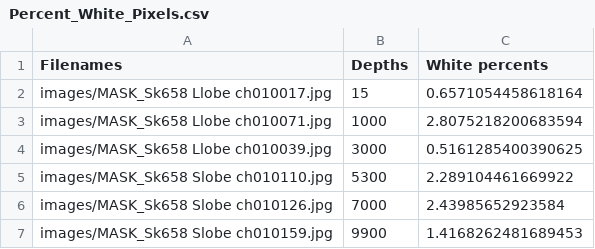
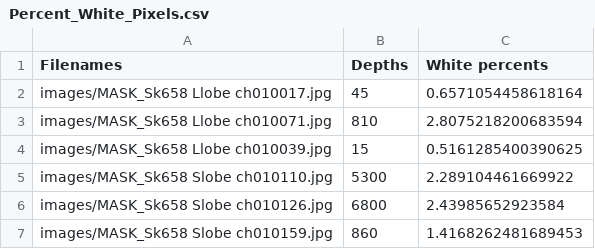
Before and after one commit to mjb5nk/Module-3-Fibrosis, a CSV file: Percent_White_Pixels.csv, drawn as a sheet.

```diff
--- a/Percent_White_Pixels.csv
+++ b/Percent_White_Pixels.csv
@@ -1,7 +1,7 @@
 Filenames,Depths,White percents
-images/MASK_Sk658 Llobe ch010017.jpg,15,0.6571054458618164
-images/MASK_Sk658 Llobe ch010071.jpg,1000,2.8075218200683594
-images/MASK_Sk658 Llobe ch010039.jpg,3000,0.5161285400390625
+images/MASK_Sk658 Llobe ch010017.jpg,45,0.6571054458618164
+images/MASK_Sk658 Llobe ch010071.jpg,810,2.8075218200683594
+images/MASK_Sk658 Llobe ch010039.jpg,15,0.5161285400390625
 images/MASK_Sk658 Slobe ch010110.jpg,5300,2.289104461669922
-images/MASK_Sk658 Slobe ch010126.jpg,7000,2.43985652923584
-images/MASK_Sk658 Slobe ch010159.jpg,9900,1.4168262481689453
+images/MASK_Sk658 Slobe ch010126.jpg,6800,2.43985652923584
+images/MASK_Sk658 Slobe ch010159.jpg,860,1.4168262481689453
```
Also changed, not shown: 1 other file.
